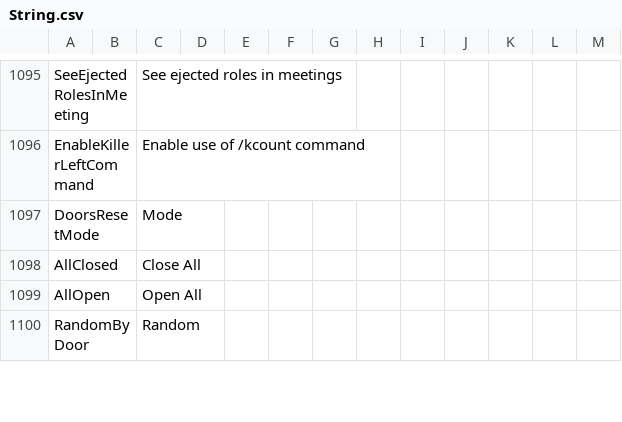
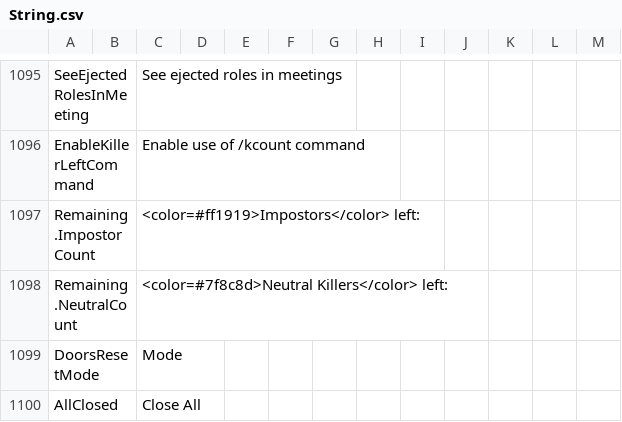
Before and after one commit to Gurge44/EndlessHostRoles, a CSV file: Resources/String.csv, drawn as a sheet; only a part is shown, gaps mark what is left out; the shorter side is filled out with more unchanged rows; the diff names each change by its address in the sheet, - before the commit and + after, or states it on an @@ line.

Commit message:
Update String.csv

```diff
--- a/Resources/String.csv
+++ b/Resources/String.csv
+row 1097: Remaining.ImpostorCount |  | <color=#ff1919>Impostors</color> left:
+row 1098: Remaining.NeutralCount |  | <color=#7f8c8d>Neutral Killers</color> left:
```
